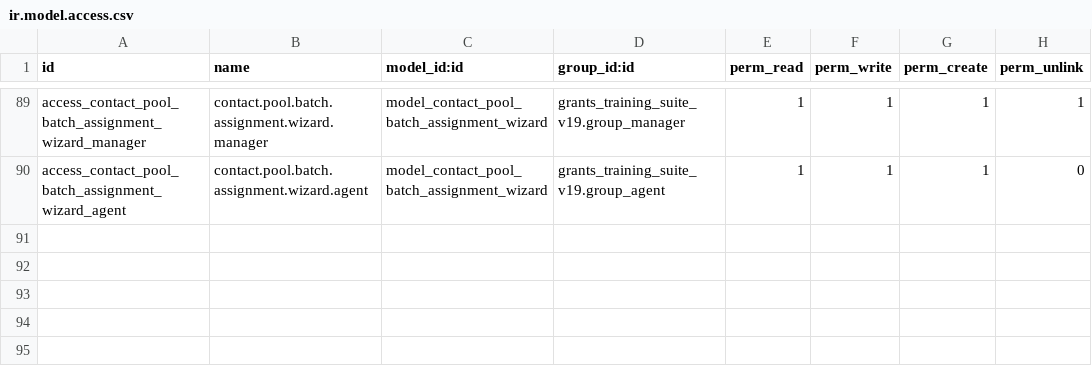
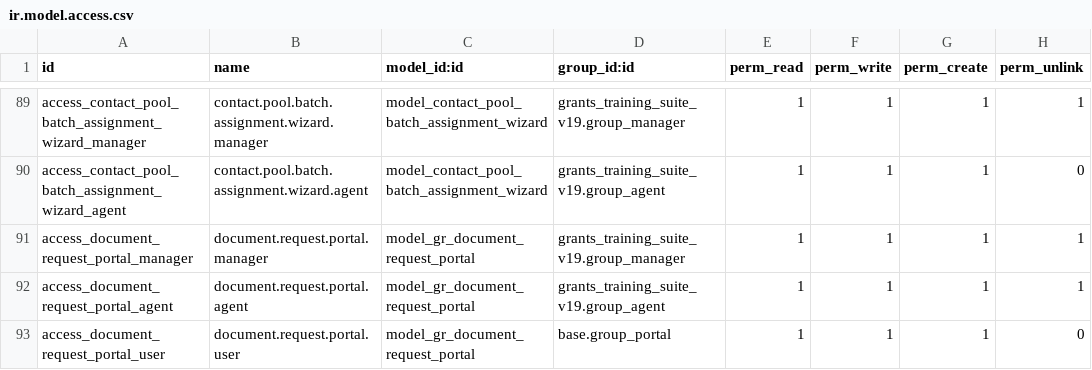
Before and after one commit to sabryyoussef/new_kafaat, a CSV file: custom_addons/grants_training_suite_v19/security/ir.model.access.csv, drawn as a sheet; only a part is shown, gaps mark what is left out.

Commit message:
Phase 4: Student Portal Enhancement - Add enrollment tracking, certificate download, and document request system

```diff
--- a/custom_addons/grants_training_suite_v19/security/ir.model.access.csv
+++ b/custom_addons/grants_training_suite_v19/security/ir.model.access.csv
@@ -90 +90,4 @@ access_contact_pool_batch_assignment_wizard_manager,contact.pool.batch.assignmen
 access_contact_pool_batch_assignment_wizard_agent,contact.pool.batch.assignment.wizard.agent,model_contact_pool_batch_assignment_wizard,grants_training_suite_v19.group_agent,1,1,1,0
+access_document_request_portal_manager,document.request.portal.manager,model_gr_document_request_portal,grants_training_suite_v19.group_manager,1,1,1,1
+access_document_request_portal_agent,document.request.portal.agent,model_gr_document_request_portal,grants_training_suite_v19.group_agent,1,1,1,1
+access_document_request_portal_user,document.request.portal.user,model_gr_document_request_portal,base.group_portal,1,1,1,0
```
Also changed, not shown: 9 other files.
